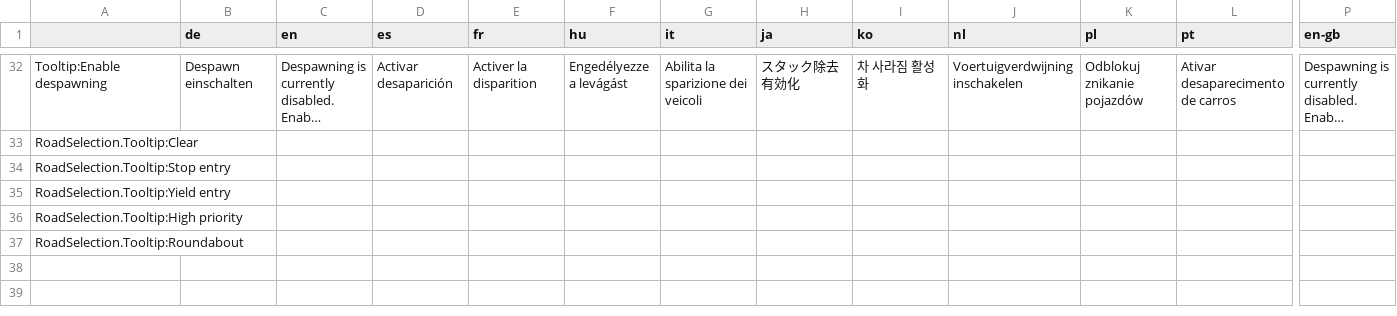
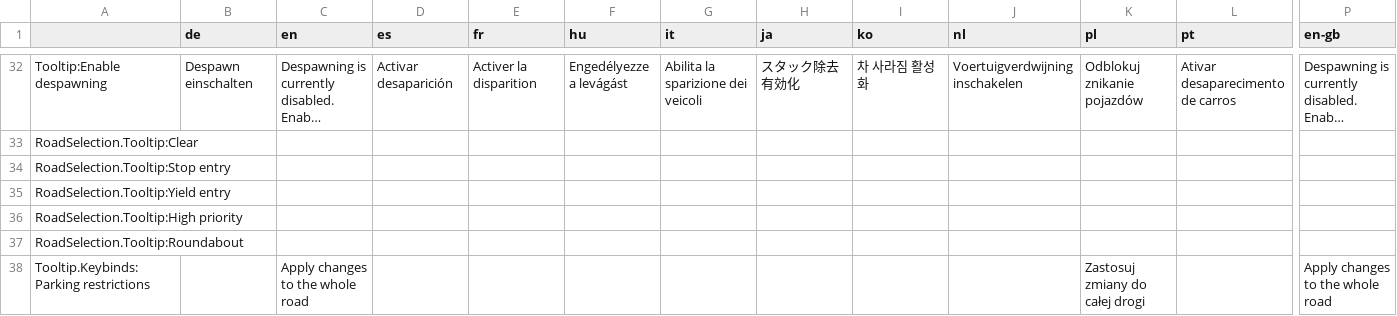
Before and after one commit to CitiesSkylinesMods/TMPE, a CSV file: TLM/TLM/Resources/Translations/Menu.csv, drawn as a sheet; only a part is shown, gaps mark what is left out; long unchanged cells end in …; rows hold the shown columns only; the diff names each change by its address in the sheet, - before the commit and + after, or states it on an @@ line.

Commit message:
Added missing parking restriction key, also Italian translation update

```diff
--- a/TLM/TLM/Resources/Translations/Menu.csv
+++ b/TLM/TLM/Resources/Translations/Menu.csv
+row 38: Tooltip.Keybinds:Parking restrictions |  | Apply changes to the whole road |  |  |  |  |  |  |  | Zastosuj zmiany do całej drogi |  | Apply changes to the whole road
```
Also changed, not shown: TLM/TLM/Resources/Translations/Options.csv.
